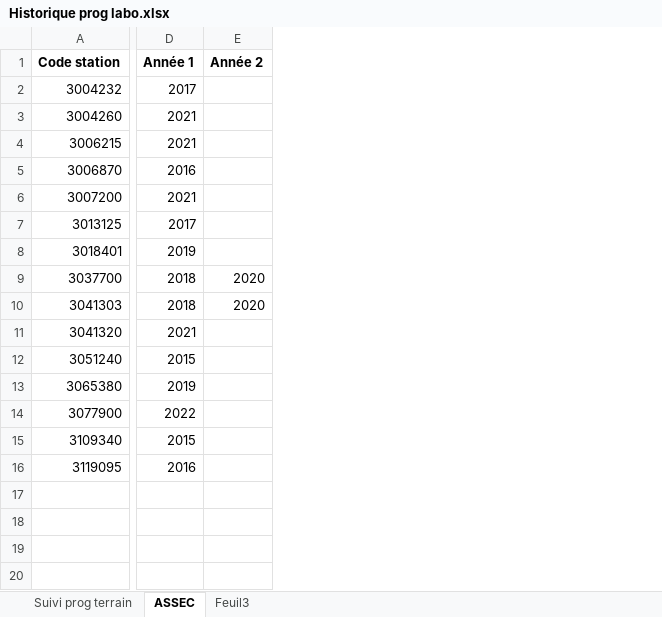
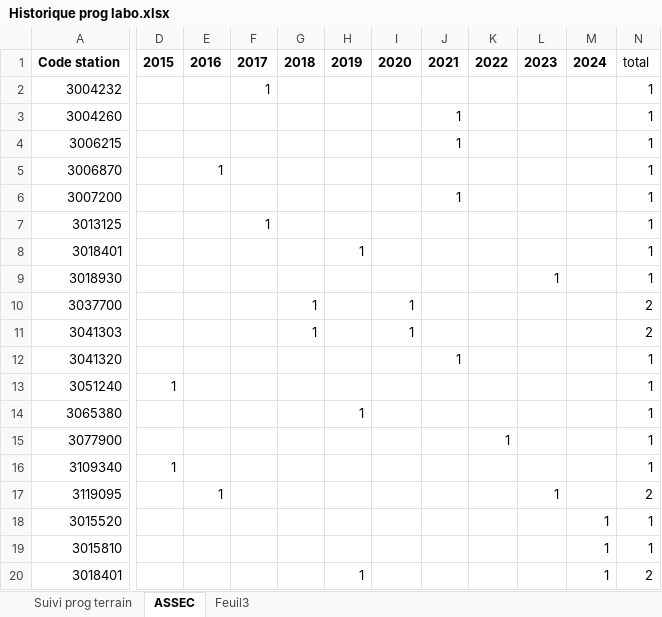
Before and after one commit to OFB-IdF/HydrobioIdF, an Excel workbook: dev/Historique prog labo.xlsx, sheet ASSEC, drawn as a sheet; only a part is shown, gaps mark what is left out; values as stored, in another font and other column widths than the file's, no borders; removed rows and columns are numbered as before the commit, all else as after; rows hold the shown columns only; the diff names each change by its address in the sheet, - before the commit and + after, or states it on an @@ line.

```diff
--- a/dev/Historique prog labo.xlsx (sheet ASSEC)
+++ b/dev/Historique prog labo.xlsx (sheet ASSEC)
-column D, rows 1-16: Année 1 | 2017 | 2021 | 2021 | 2016 | 2021 | 2017 | 2019 | 2018 | 2018 | 2021 | 2015 | 2019 | 2022 | 2015 | 2016
-column E, rows 1-10: Année 2 |  |  |  |  |  |  |  | 2020 | 2020
+column D, row 1: 2015; rows 13-16: 1 |  |  | 1
+column E, rows 1-5: 2016 |  |  |  | 1; row 17: 1
+column F, rows 1-7: 2017 | 1 |  |  |  |  | 1
+column G, row 1: 2018; rows 10-11: 1 | 1
+column H, rows 1-8: 2019 |  |  |  |  |  |  | 1; row 14: 1
+column I, row 1: 2020; rows 10-11: 1 | 1
+column J, rows 1-6: 2021 |  | 1 | 1 |  | 1; row 12: 1
+column K, row 1: 2022; row 15: 1
+column L, row 1: 2023; row 17: 1
+column M, row 1: 2024
+column N, rows 1-8: total | 1 | 1 | 1 | 1 | 1 | 1 | 1; rows 10-17: 2 | 2 | 1 | 1 | 1 | 1 | 1 | 2
+row 9: 3018930 |  |  |  |  |  |  |  |  | 1 |  | 1
+row 18: 3015520 |  |  |  |  |  |  |  |  |  | 1 | 1
+row 19: 3015810 |  |  |  |  |  |  |  |  |  | 1 | 1
+row 20: 3018401 |  |  |  |  | 1 |  |  |  |  | 1 | 2
```
Also changed, not shown: sheet Suivi prog terrain, 2 other files.
